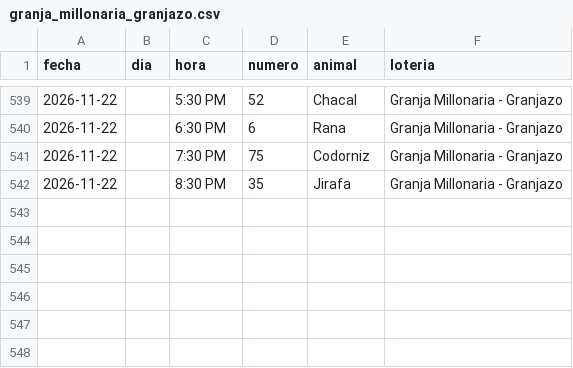
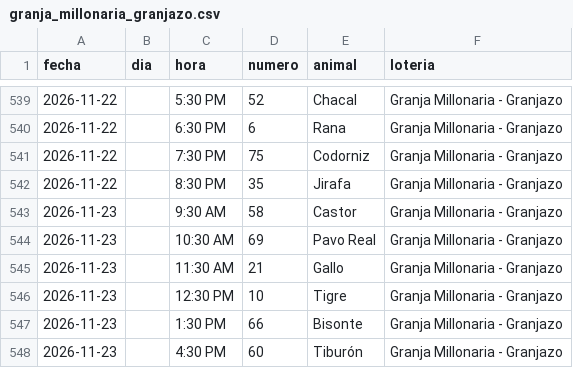
Before and after one commit to victorcsp22-star/sniper-ruletas, a CSV file: granja_millonaria_granjazo.csv, drawn as a sheet; only a part is shown, gaps mark what is left out.

```diff
--- a/granja_millonaria_granjazo.csv
+++ b/granja_millonaria_granjazo.csv
@@ -542 +542,7 @@ fecha,dia,hora,numero,animal,loteria
 2026-11-22,,8:30 PM,35,Jirafa,Granja Millonaria - Granjazo
+2026-11-23,,9:30 AM,58,Castor,Granja Millonaria - Granjazo
+2026-11-23,,10:30 AM,69,Pavo Real,Granja Millonaria - Granjazo
+2026-11-23,,11:30 AM,21,Gallo,Granja Millonaria - Granjazo
+2026-11-23,,12:30 PM,10,Tigre,Granja Millonaria - Granjazo
+2026-11-23,,1:30 PM,66,Bisonte,Granja Millonaria - Granjazo
+2026-11-23,,4:30 PM,60,Tiburón,Granja Millonaria - Granjazo
```
Also changed, not shown: data_vz/guacharo_activo_2anios.csv, ledger_nuevas_ruletas.csv, 7 other files.
